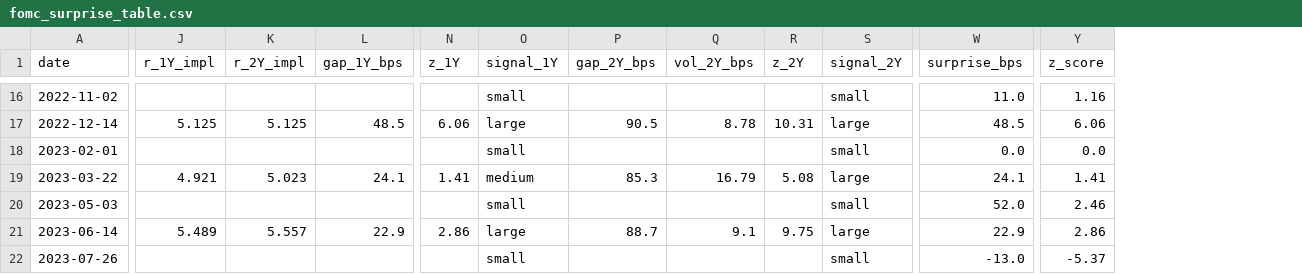
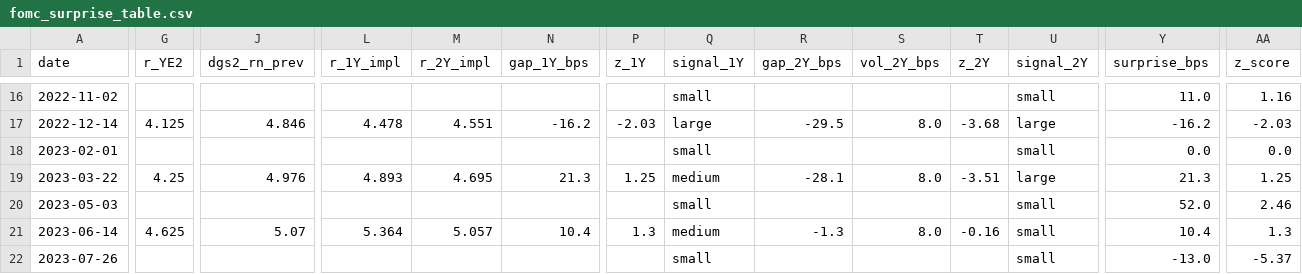
Before and after one commit to sebastian-pina/market_frictions, a CSV file: FOMC/fomc_surprise_table.csv, drawn as a sheet; only a part is shown, gaps mark what is left out; addresses are those after the commit; the diff covers the shown part only; the diff names each change by its address in the sheet, - before the commit and + after, or states it on an @@ line.

```diff
--- a/FOMC/fomc_surprise_table.csv
+++ b/FOMC/fomc_surprise_table.csv
+column G (r_YE2), rows 17-21: 4.125 |  | 4.25 |  | 4.625
+column J (dgs2_rn_prev), rows 17-21: 4.846 |  | 4.976 |  | 5.07
-L17 (r_1Y_impl): 5.125
+L17 (r_1Y_impl): 4.478
-M17 (r_2Y_impl): 5.125
+M17 (r_2Y_impl): 4.551
-N17 (gap_1Y_bps): 48.5
+N17 (gap_1Y_bps): -16.2
-P17 (z_1Y): 6.06
+P17 (z_1Y): -2.03
-R17 (gap_2Y_bps): 90.5
+R17 (gap_2Y_bps): -29.5
-S17 (vol_2Y_bps): 8.78
+S17 (vol_2Y_bps): 8.0
-T17 (z_2Y): 10.31
+T17 (z_2Y): -3.68
-Y17 (surprise_bps): 48.5
+Y17 (surprise_bps): -16.2
-AA17 (z_score): 6.06
+AA17 (z_score): -2.03
-L19 (r_1Y_impl): 4.921
+L19 (r_1Y_impl): 4.893
-M19 (r_2Y_impl): 5.023
+M19 (r_2Y_impl): 4.695
-N19 (gap_1Y_bps): 24.1
+N19 (gap_1Y_bps): 21.3
-P19 (z_1Y): 1.41
+P19 (z_1Y): 1.25
-R19 (gap_2Y_bps): 85.3
+R19 (gap_2Y_bps): -28.1
-S19 (vol_2Y_bps): 16.79
+S19 (vol_2Y_bps): 8.0
-T19 (z_2Y): 5.08
+T19 (z_2Y): -3.51
-Y19 (surprise_bps): 24.1
+Y19 (surprise_bps): 21.3
-AA19 (z_score): 1.41
+AA19 (z_score): 1.25
-L21 (r_1Y_impl): 5.489
+L21 (r_1Y_impl): 5.364
-M21 (r_2Y_impl): 5.557
+M21 (r_2Y_impl): 5.057
-N21 (gap_1Y_bps): 22.9
+N21 (gap_1Y_bps): 10.4
-P21 (z_1Y): 2.86
+P21 (z_1Y): 1.3
-Q21 (signal_1Y): large
+Q21 (signal_1Y): medium
-R21 (gap_2Y_bps): 88.7
+R21 (gap_2Y_bps): -1.3
-S21 (vol_2Y_bps): 9.1
+S21 (vol_2Y_bps): 8.0
-T21 (z_2Y): 9.75
+T21 (z_2Y): -0.16
-U21 (signal_2Y): large
+U21 (signal_2Y): small
-Y21 (surprise_bps): 22.9
+Y21 (surprise_bps): 10.4
-AA21 (z_score): 2.86
+AA21 (z_score): 1.3
```
Also changed, not shown: 132 edited cells elsewhere in this file, 17 other files.
